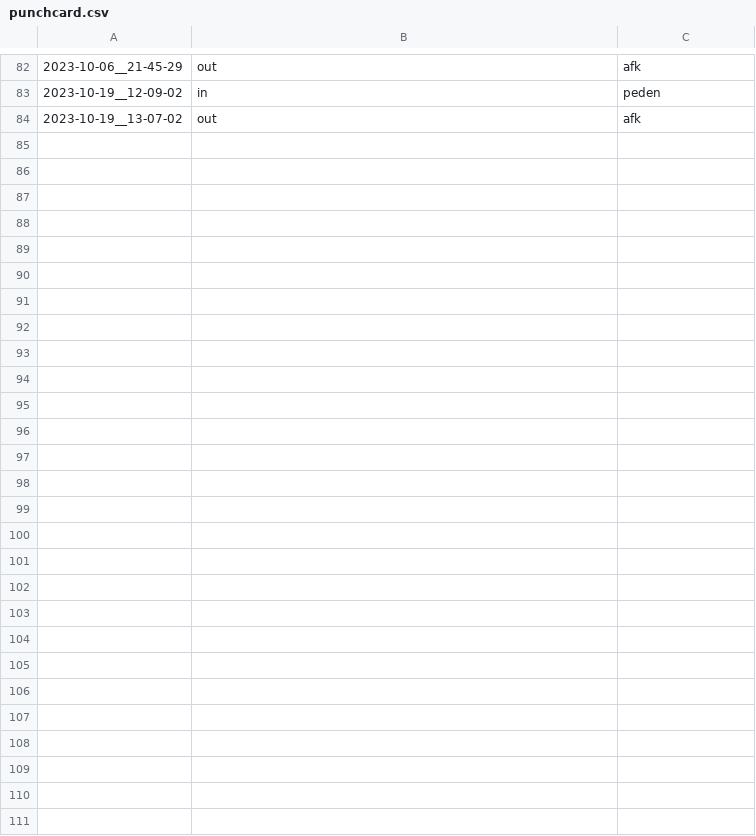
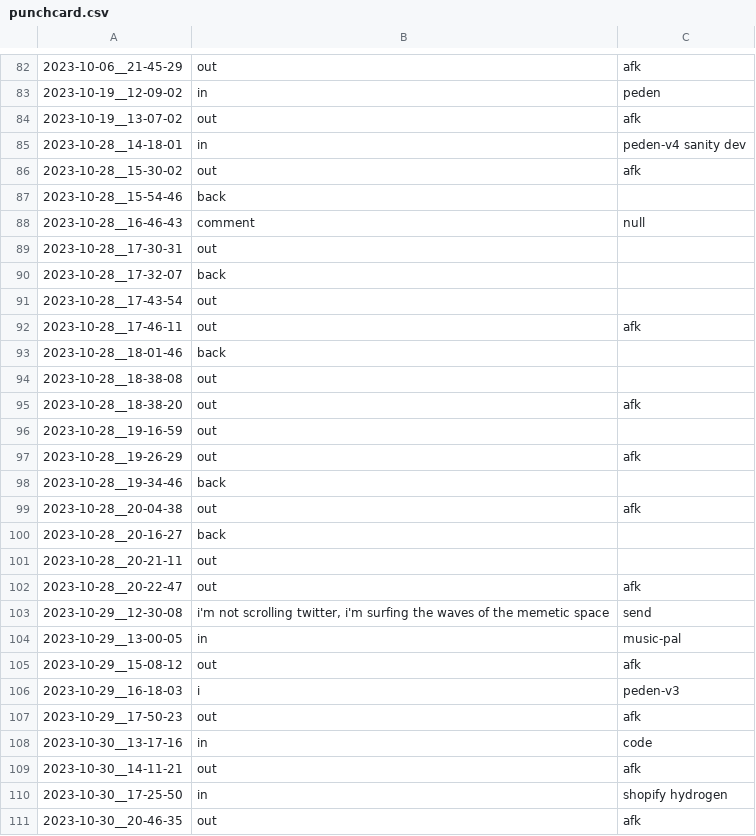
Before and after one commit to calvinusesyourcode/poweruser_utilities, a CSV file: data/punchcard.csv, drawn as a sheet; only a part is shown, gaps mark what is left out; the diff names each change by its address in the sheet, - before the commit and + after, or states it on an @@ line.

```diff
--- a/data/punchcard.csv
+++ b/data/punchcard.csv
+row 85: 2023-10-28__14-18-01 | in | peden-v4 sanity dev
+row 86: 2023-10-28__15-30-02 | out | afk
+row 87: 2023-10-28__15-54-46 | back
+row 88: 2023-10-28__16-46-43 | comment | null
+row 89: 2023-10-28__17-30-31 | out
+row 90: 2023-10-28__17-32-07 | back
+row 91: 2023-10-28__17-43-54 | out
+row 92: 2023-10-28__17-46-11 | out | afk
+row 93: 2023-10-28__18-01-46 | back
+row 94: 2023-10-28__18-38-08 | out
+row 95: 2023-10-28__18-38-20 | out | afk
+row 96: 2023-10-28__19-16-59 | out
+row 97: 2023-10-28__19-26-29 | out | afk
+row 98: 2023-10-28__19-34-46 | back
+row 99: 2023-10-28__20-04-38 | out | afk
+row 100: 2023-10-28__20-16-27 | back
+row 101: 2023-10-28__20-21-11 | out
+row 102: 2023-10-28__20-22-47 | out | afk
+row 103: 2023-10-29__12-30-08 | i'm not scrolling twitter, i'm surfing the waves of the memetic space | send
+row 104: 2023-10-29__13-00-05 | in | music-pal
+row 105: 2023-10-29__15-08-12 | out | afk
+row 106: 2023-10-29__16-18-03 | i | peden-v3
+row 107: 2023-10-29__17-50-23 | out | afk
+row 108: 2023-10-30__13-17-16 | in | code
+row 109: 2023-10-30__14-11-21 | out | afk
+row 110: 2023-10-30__17-25-50 | in | shopify hydrogen
+row 111: 2023-10-30__20-46-35 | out | afk
```
Also changed, not shown: 7 other files.
